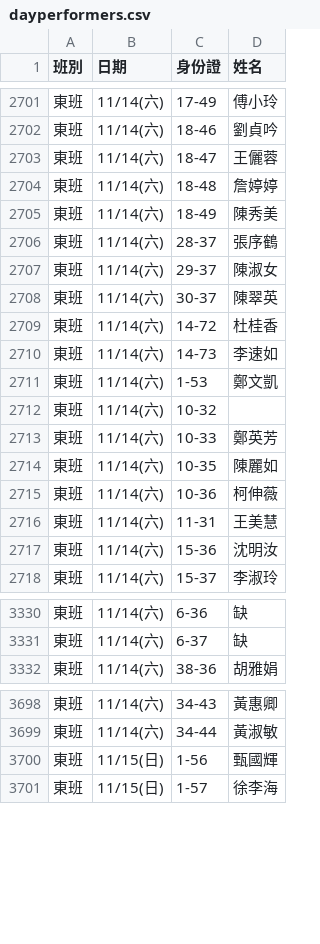
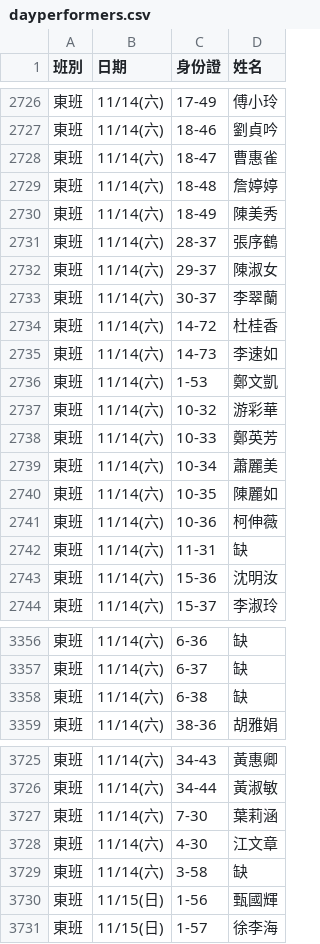
Before and after one commit to jyhornglin-glitch/Dome_Position, a CSV file: dayperformers.csv, drawn as a sheet; only a part is shown, gaps mark what is left out; the diff covers the shown part only.

```diff
--- a/dayperformers.csv
+++ b/dayperformers.csv
@@ -2702,8 +2727,8 @@
 東班,11/14(六),18-46,劉貞吟
-東班,11/14(六),18-47,王儷蓉
+東班,11/14(六),18-47,曹惠雀
 東班,11/14(六),18-48,詹婷婷
-東班,11/14(六),18-49,陳秀美
+東班,11/14(六),18-49,陳美秀
 東班,11/14(六),28-37,張序鶴
 東班,11/14(六),29-37,陳淑女
-東班,11/14(六),30-37,陳翠英
+東班,11/14(六),30-37,李翠蘭
 東班,11/14(六),14-72,杜桂香
@@ -2711,7 +2736,8 @@
 東班,11/14(六),1-53,鄭文凱
-東班,11/14(六),10-32,
+東班,11/14(六),10-32,游彩華
 東班,11/14(六),10-33,鄭英芳
+東班,11/14(六),10-34,蕭麗美
 東班,11/14(六),10-35,陳麗如
 東班,11/14(六),10-36,柯伸薇
-東班,11/14(六),11-31,王美慧
+東班,11/14(六),11-31,缺
 東班,11/14(六),15-36,沈明汝
@@ -3331,2 +3357,3 @@
 東班,11/14(六),6-37,缺
+東班,11/14(六),6-38,缺
 東班,11/14(六),38-36,胡雅娟
@@ -3699,2 +3726,5 @@
 東班,11/14(六),34-44,黃淑敏
+東班,11/14(六),7-30,葉莉涵
+東班,11/14(六),4-30,江文章
+東班,11/14(六),3-58,缺
 東班,11/15(日),1-56,甄國輝
```
Also changed, not shown: 4 removed rows, 25 moved rows and 90 edited cells elsewhere in this file, performers.csv.
